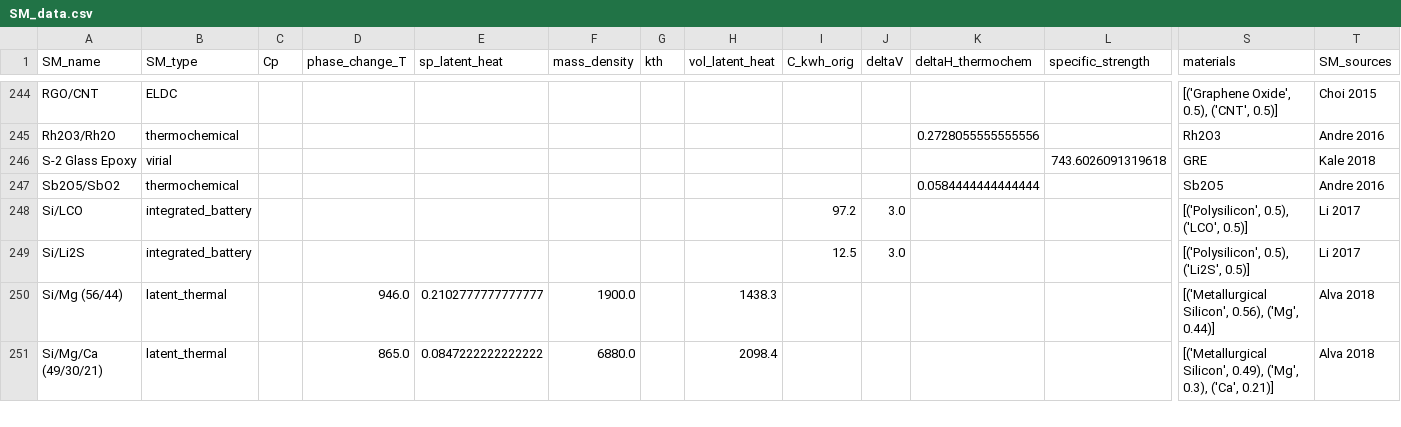
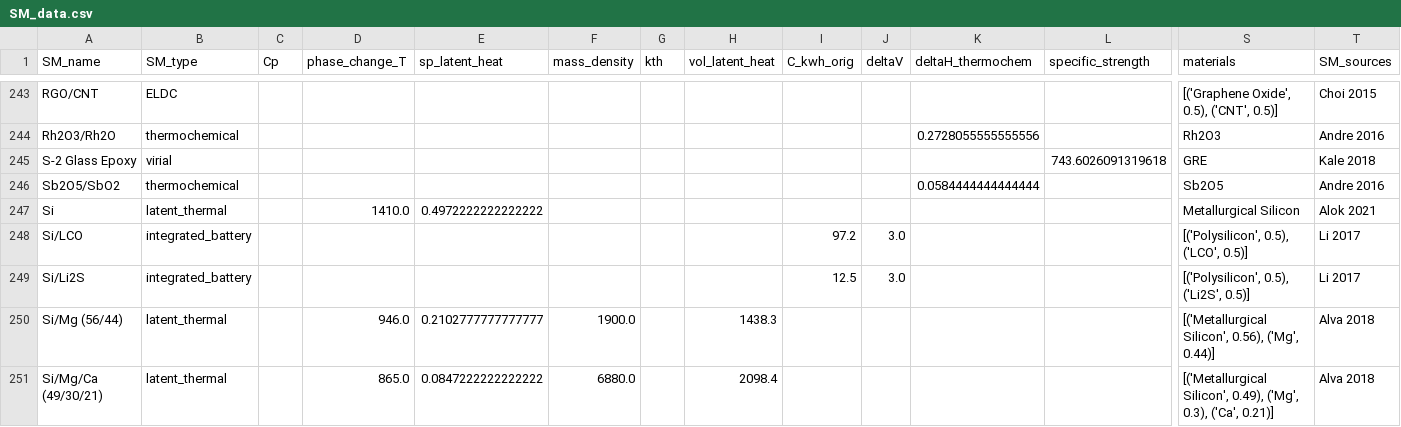
Before and after one commit to energy-storage-analysis/LDES-Survey, a CSV file: mat_cost/data/SM_data.csv, drawn as a sheet; only a part is shown, gaps mark what is left out; rows hold the shown columns only; the diff covers the shown part only; the diff names each change by its address in the sheet, - before the commit and + after, or states it on an @@ line.

Commit message:
add SM lookup to alok and remove
redundant datapoint in custom dataset

```diff
--- a/mat_cost/data/SM_data.csv
+++ b/mat_cost/data/SM_data.csv
+row 247: Si | latent_thermal |  | 1410.0 | 0.4972222222222222 |  |  |  |  |  |  |  | Metallurgical Silicon | Alok 2021
```
Also changed, not shown: 7 added rows, 9 removed rows and 1 edited cell elsewhere in this file, mat_cost/data/C_kWh.csv, 1 other file.
